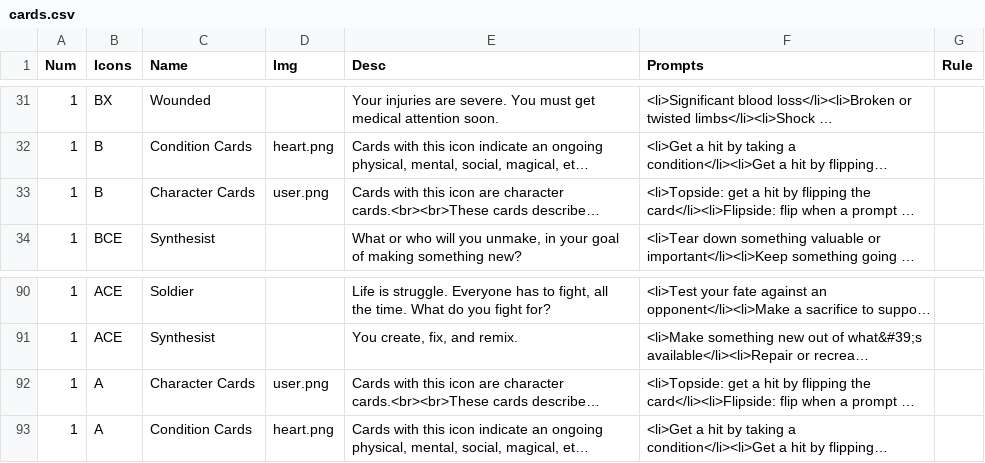
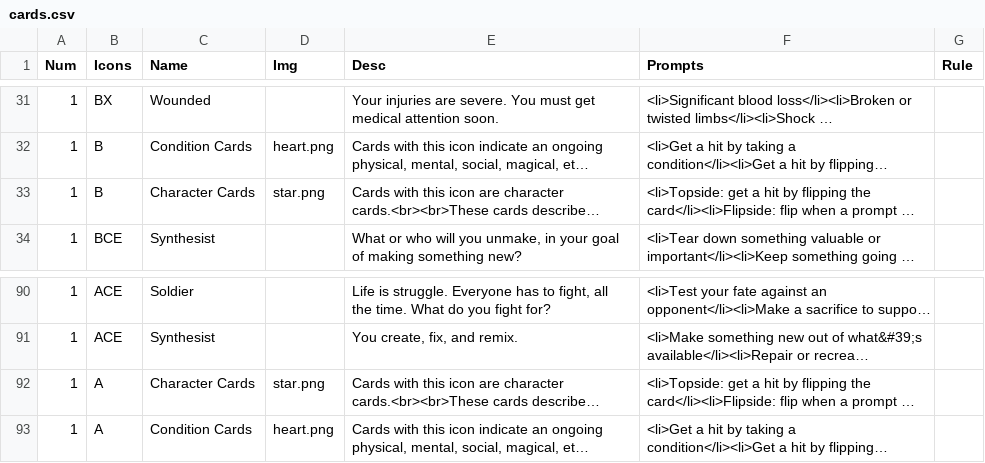
Before and after one commit to constellation-cards/website, a CSV file: nandeck/cards.csv, drawn as a sheet; only a part is shown, gaps mark what is left out; long unchanged cells end in …; the diff names each change by its address in the sheet, - before the commit and + after, or states it on an @@ line.

```diff
--- a/nandeck/cards.csv
+++ b/nandeck/cards.csv
-D33 (Img): user.png
+D33 (Img): star.png
-D92 (Img): user.png
+D92 (Img): star.png
```
Also changed, not shown: 2 other files.
